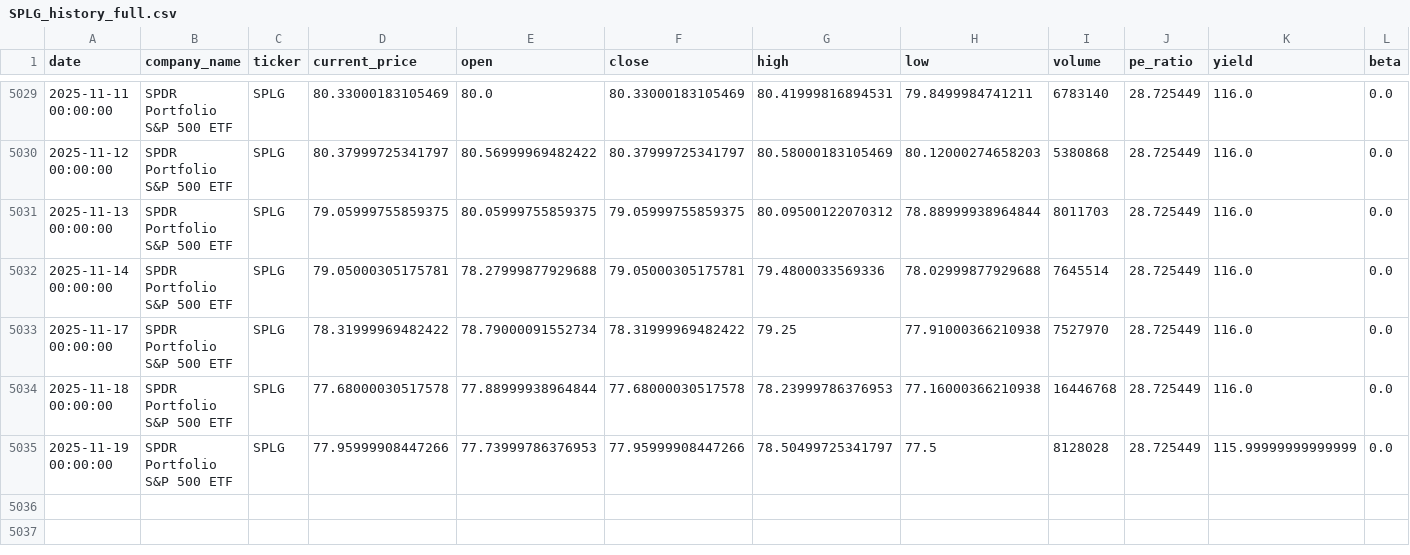
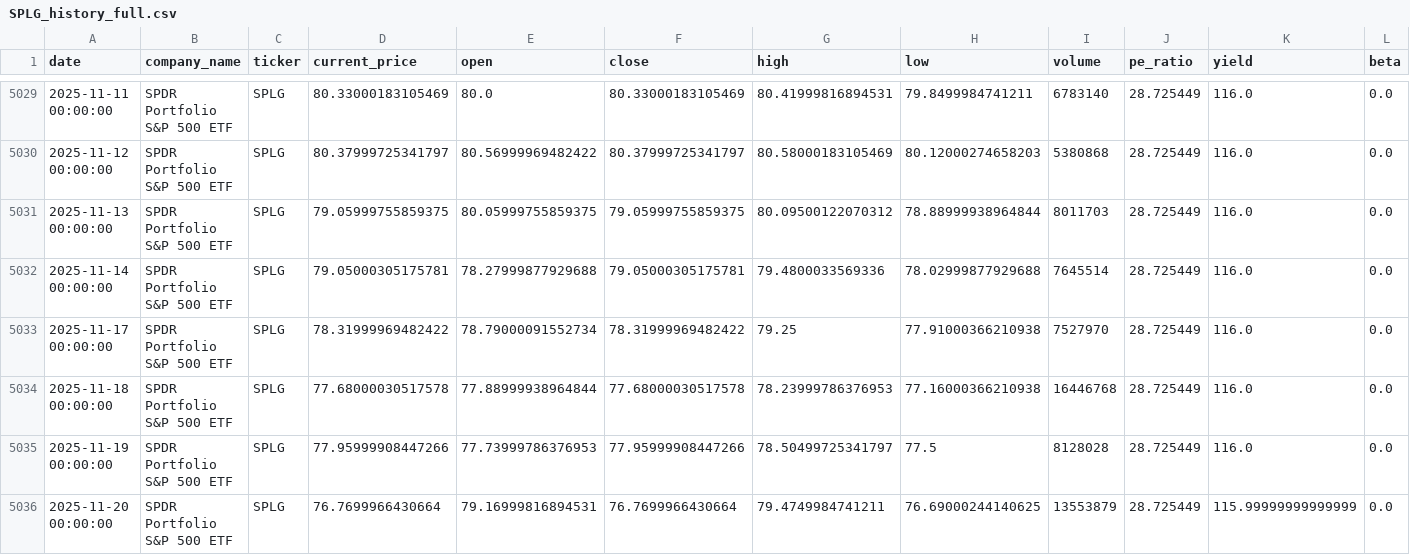
Before and after one commit to nthPerson/FEURCast, a CSV file: data/SPLG_history_full.csv, drawn as a sheet; only a part is shown, gaps mark what is left out.

```diff
--- a/data/SPLG_history_full.csv
+++ b/data/SPLG_history_full.csv
@@ -5034,2 +5034,3 @@ date,company_name,ticker,current_price,open,close,high,low,volume,pe_ratio,yield
 2025-11-18 00:00:00,SPDR Portfolio S&P 500 ETF,SPLG,77.68000030517578,77.88999938964844,77.68000030517578,78.23999786376953,77.16000366210938,16446768,28.725449,116.0,0.0
-2025-11-19 00:00:00,SPDR Portfolio S&P 500 ETF,SPLG,77.95999908447266,77.73999786376953,77.95999908447266,78.50499725341797,77.5,8128028,28.725449,115.99999999999999,0.0
+2025-11-19 00:00:00,SPDR Portfolio S&P 500 ETF,SPLG,77.95999908447266,77.73999786376953,77.95999908447266,78.50499725341797,77.5,8128028,28.725449,116.0,0.0
+2025-11-20 00:00:00,SPDR Portfolio S&P 500 ETF,SPLG,76.7699966430664,79.16999816894531,76.7699966430664,79.4749984741211,76.69000244140625,13553879,28.725449,115.99999999999999,0.0
```
Also changed, not shown: 10 other files.
